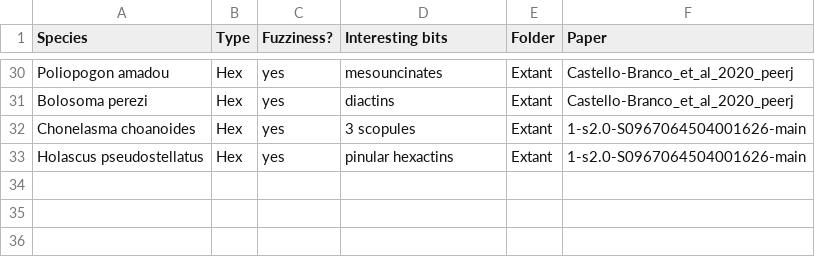
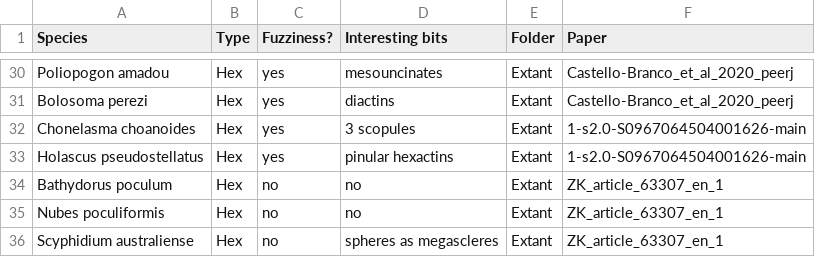
Before and after one commit to JohnAnderson2001/SpiculeComplexity, a CSV file: Matrix/SpeciesReference.csv, drawn as a sheet; only a part is shown, gaps mark what is left out; the diff names each change by its address in the sheet, - before the commit and + after, or states it on an @@ line.

Commit message:
Species Reference

```diff
--- a/Matrix/SpeciesReference.csv
+++ b/Matrix/SpeciesReference.csv
+row 34: Bathydorus poculum | Hex | no | no | Extant | ZK_article_63307_en_1
+row 35: Nubes poculiformis | Hex | no | no | Extant | ZK_article_63307_en_1
+row 36: Scyphidium australiense | Hex | no | spheres as megascleres | Extant | ZK_article_63307_en_1
```
